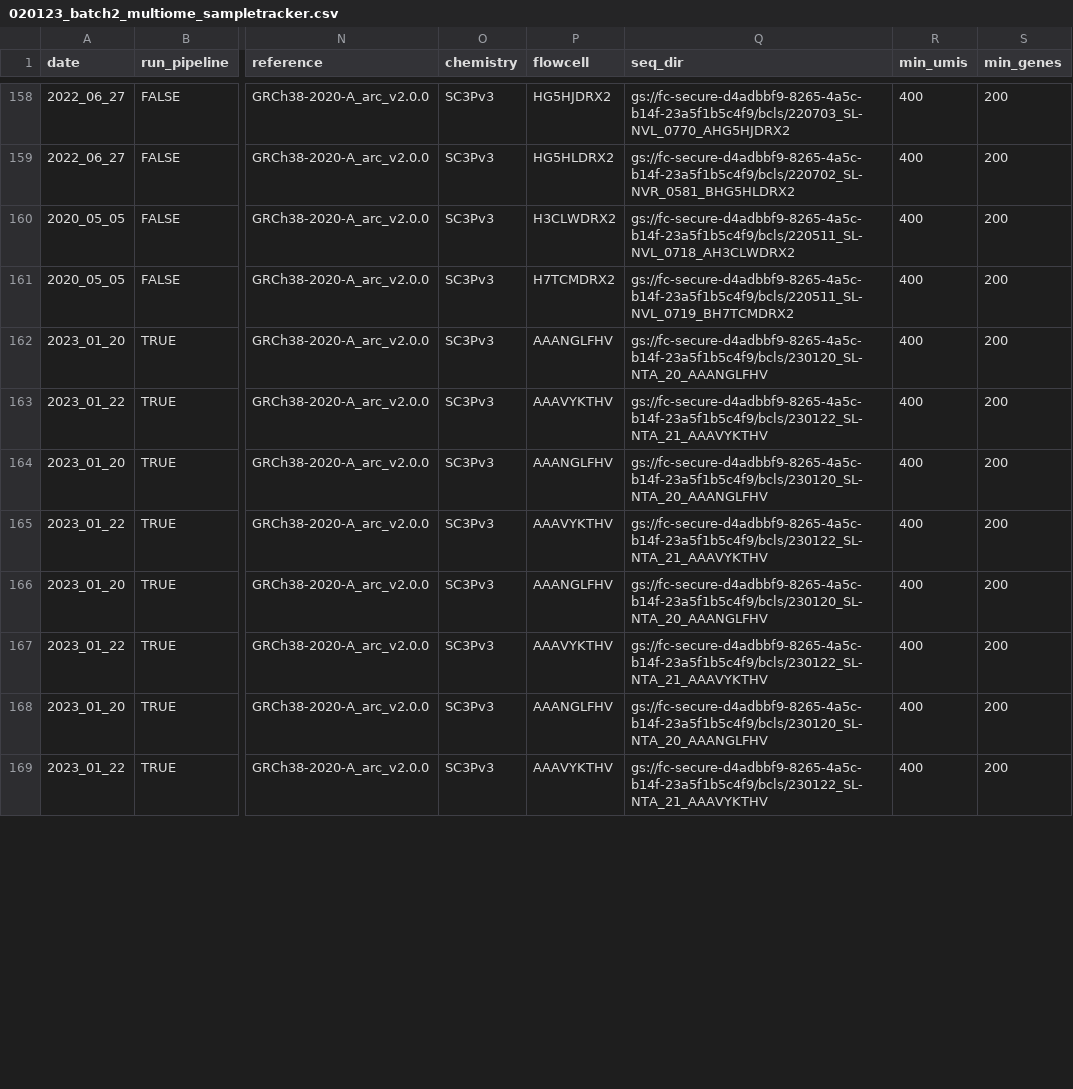
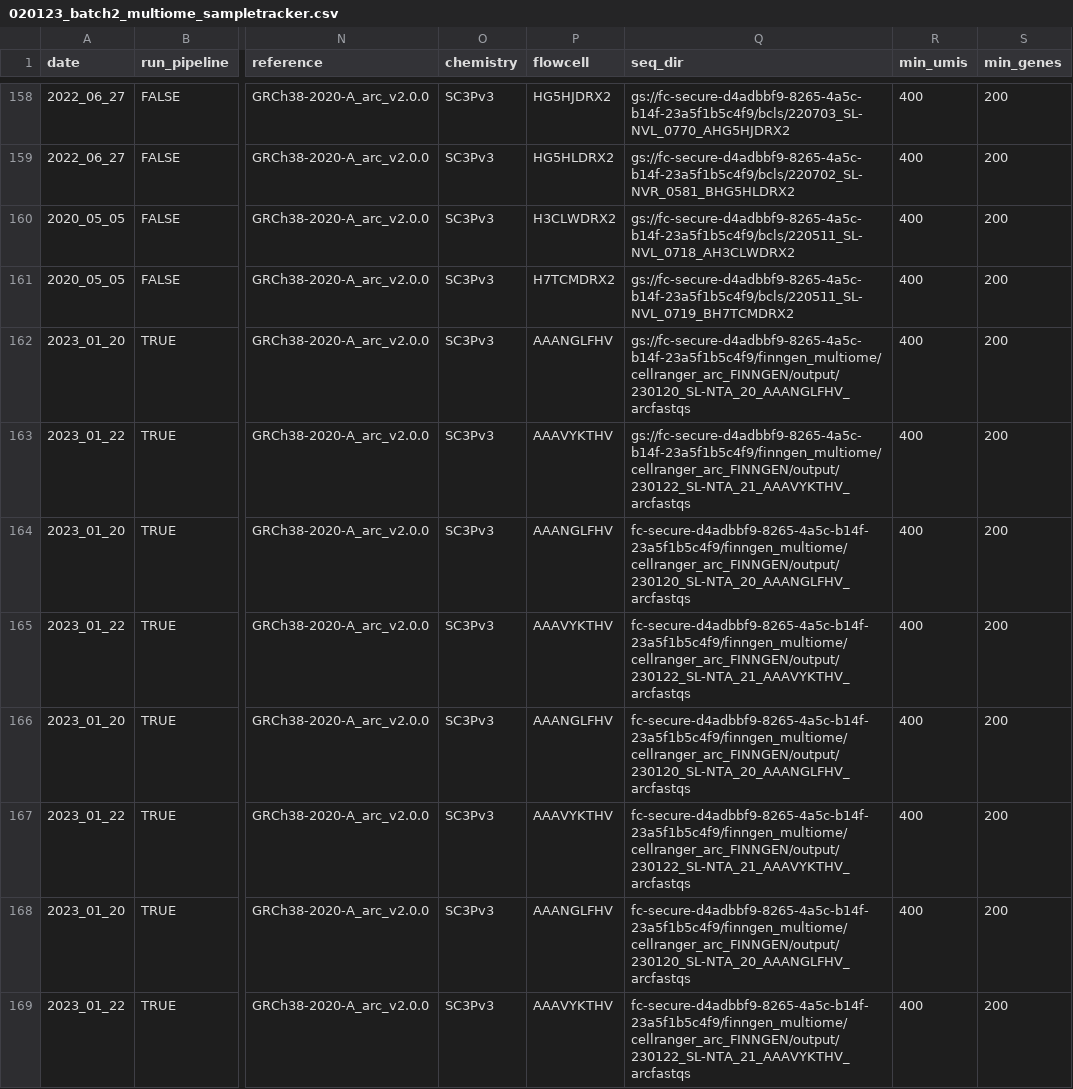
Before and after one commit to will-broad/scrnaseq_pipeline, a CSV file: data/020123_batch2_multiome_sampletracker.csv, drawn as a sheet; only a part is shown, gaps mark what is left out; the diff covers the shown part only; the diff names each change by its address in the sheet, - before the commit and + after, or states it on an @@ line.

Commit message:
chang flow cell

```diff
--- a/data/020123_batch2_multiome_sampletracker.csv
+++ b/data/020123_batch2_multiome_sampletracker.csv
-Q162 (seq_dir): gs://fc-secure-d4adbbf9-8265-4a5c-b14f-23a5f1b5c4f9/bcls/230120_SL-NTA_20_AAANGLFHV
+Q162 (seq_dir): gs://fc-secure-d4adbbf9-8265-4a5c-b14f-23a5f1b5c4f9/finngen_multiome/cellranger_arc_FINNGEN/output/230120_SL-NTA_20_AAANGLFHV_arcfastqs
-Q163 (seq_dir): gs://fc-secure-d4adbbf9-8265-4a5c-b14f-23a5f1b5c4f9/bcls/230122_SL-NTA_21_AAAVYKTHV
+Q163 (seq_dir): gs://fc-secure-d4adbbf9-8265-4a5c-b14f-23a5f1b5c4f9/finngen_multiome/cellranger_arc_FINNGEN/output/230122_SL-NTA_21_AAAVYKTHV_arcfastqs
-Q164 (seq_dir): gs://fc-secure-d4adbbf9-8265-4a5c-b14f-23a5f1b5c4f9/bcls/230120_SL-NTA_20_AAANGLFHV
+Q164 (seq_dir): fc-secure-d4adbbf9-8265-4a5c-b14f-23a5f1b5c4f9/finngen_multiome/cellranger_arc_FINNGEN/output/230120_SL-NTA_20_AAANGLFHV_arcfastqs
-Q165 (seq_dir): gs://fc-secure-d4adbbf9-8265-4a5c-b14f-23a5f1b5c4f9/bcls/230122_SL-NTA_21_AAAVYKTHV
+Q165 (seq_dir): fc-secure-d4adbbf9-8265-4a5c-b14f-23a5f1b5c4f9/finngen_multiome/cellranger_arc_FINNGEN/output/230122_SL-NTA_21_AAAVYKTHV_arcfastqs
-Q166 (seq_dir): gs://fc-secure-d4adbbf9-8265-4a5c-b14f-23a5f1b5c4f9/bcls/230120_SL-NTA_20_AAANGLFHV
+Q166 (seq_dir): fc-secure-d4adbbf9-8265-4a5c-b14f-23a5f1b5c4f9/finngen_multiome/cellranger_arc_FINNGEN/output/230120_SL-NTA_20_AAANGLFHV_arcfastqs
-Q167 (seq_dir): gs://fc-secure-d4adbbf9-8265-4a5c-b14f-23a5f1b5c4f9/bcls/230122_SL-NTA_21_AAAVYKTHV
+Q167 (seq_dir): fc-secure-d4adbbf9-8265-4a5c-b14f-23a5f1b5c4f9/finngen_multiome/cellranger_arc_FINNGEN/output/230122_SL-NTA_21_AAAVYKTHV_arcfastqs
-Q168 (seq_dir): gs://fc-secure-d4adbbf9-8265-4a5c-b14f-23a5f1b5c4f9/bcls/230120_SL-NTA_20_AAANGLFHV
+Q168 (seq_dir): fc-secure-d4adbbf9-8265-4a5c-b14f-23a5f1b5c4f9/finngen_multiome/cellranger_arc_FINNGEN/output/230120_SL-NTA_20_AAANGLFHV_arcfastqs
-Q169 (seq_dir): gs://fc-secure-d4adbbf9-8265-4a5c-b14f-23a5f1b5c4f9/bcls/230122_SL-NTA_21_AAAVYKTHV
+Q169 (seq_dir): fc-secure-d4adbbf9-8265-4a5c-b14f-23a5f1b5c4f9/finngen_multiome/cellranger_arc_FINNGEN/output/230122_SL-NTA_21_AAAVYKTHV_arcfastqs
```
Also changed, not shown: 8 edited cells elsewhere in this file.
